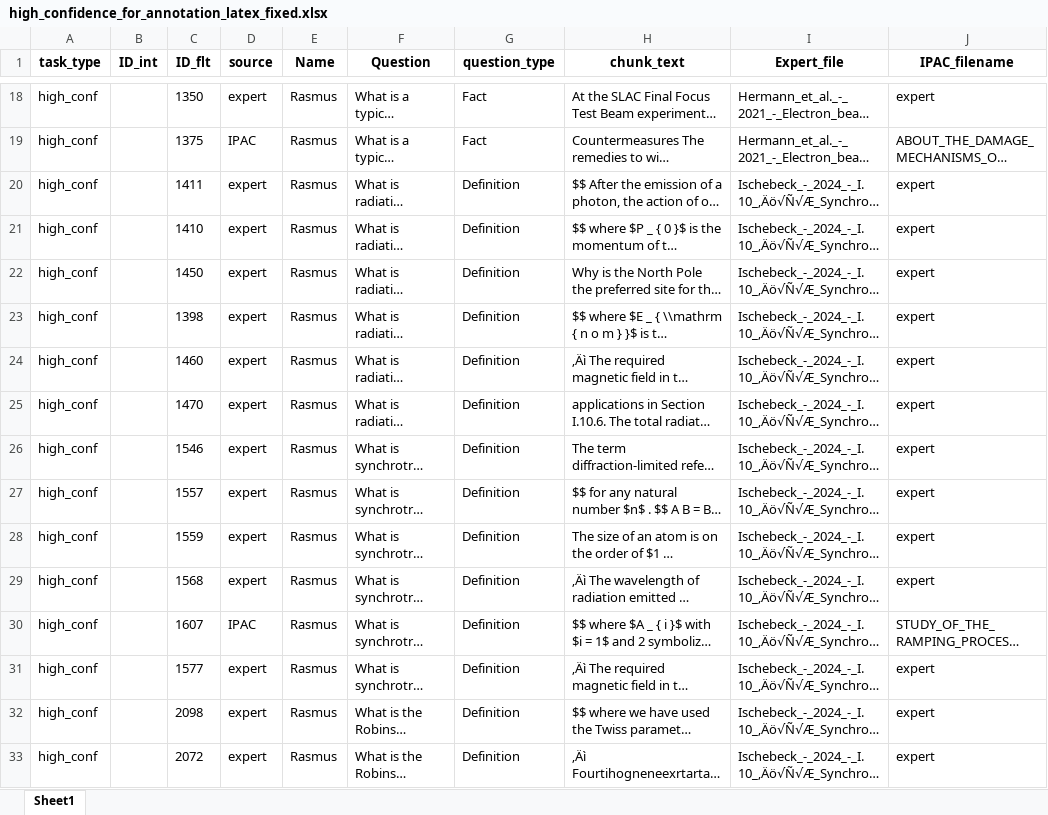
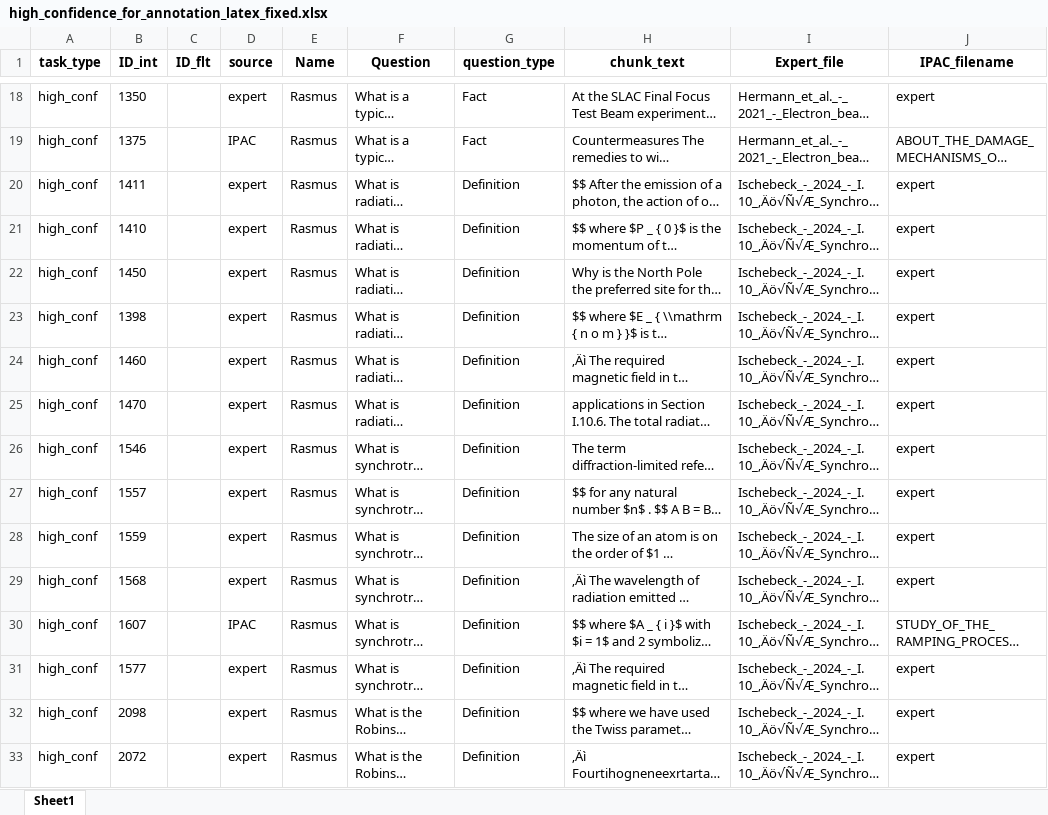
Before and after one commit to qing-dai/annotation, an Excel workbook: high_confidence_for_annotation_latex_fixed.xlsx, sheet Sheet1, drawn as a sheet; only a part is shown, gaps mark what is left out; long unchanged cells end in …; values as stored, in another font and other column widths than the file's, no borders; the diff covers the shown part only; the diff names each change by its address in the sheet, - before the commit and + after, or states it on an @@ line.

```diff
--- a/high_confidence_for_annotation_latex_fixed.xlsx (sheet Sheet1)
+++ b/high_confidence_for_annotation_latex_fixed.xlsx (sheet Sheet1)
-B18 (ID_int): (empty)
+B18 (ID_int): 1350
-C18 (ID_flt): 1350
+C18 (ID_flt): (empty)
-B19 (ID_int): (empty)
+B19 (ID_int): 1375
-C19 (ID_flt): 1375
+C19 (ID_flt): (empty)
-B20 (ID_int): (empty)
+B20 (ID_int): 1411
-C20 (ID_flt): 1411
+C20 (ID_flt): (empty)
-B21 (ID_int): (empty)
+B21 (ID_int): 1410
-C21 (ID_flt): 1410
+C21 (ID_flt): (empty)
-B22 (ID_int): (empty)
+B22 (ID_int): 1450
-C22 (ID_flt): 1450
+C22 (ID_flt): (empty)
-B23 (ID_int): (empty)
+B23 (ID_int): 1398
-C23 (ID_flt): 1398
+C23 (ID_flt): (empty)
-B24 (ID_int): (empty)
+B24 (ID_int): 1460
-C24 (ID_flt): 1460
+C24 (ID_flt): (empty)
-B25 (ID_int): (empty)
+B25 (ID_int): 1470
-C25 (ID_flt): 1470
+C25 (ID_flt): (empty)
-B26 (ID_int): (empty)
+B26 (ID_int): 1546
-C26 (ID_flt): 1546
+C26 (ID_flt): (empty)
-B27 (ID_int): (empty)
+B27 (ID_int): 1557
-C27 (ID_flt): 1557
+C27 (ID_flt): (empty)
-B28 (ID_int): (empty)
+B28 (ID_int): 1559
-C28 (ID_flt): 1559
+C28 (ID_flt): (empty)
-B29 (ID_int): (empty)
+B29 (ID_int): 1568
-C29 (ID_flt): 1568
+C29 (ID_flt): (empty)
-B30 (ID_int): (empty)
+B30 (ID_int): 1607
-C30 (ID_flt): 1607
+C30 (ID_flt): (empty)
-B31 (ID_int): (empty)
+B31 (ID_int): 1577
-C31 (ID_flt): 1577
+C31 (ID_flt): (empty)
-B32 (ID_int): (empty)
+B32 (ID_int): 2098
-C32 (ID_flt): 2098
+C32 (ID_flt): (empty)
-B33 (ID_int): (empty)
+B33 (ID_int): 2072
-C33 (ID_flt): 2072
+C33 (ID_flt): (empty)
```
Also changed, not shown: 668 edited cells elsewhere in this sheet.
